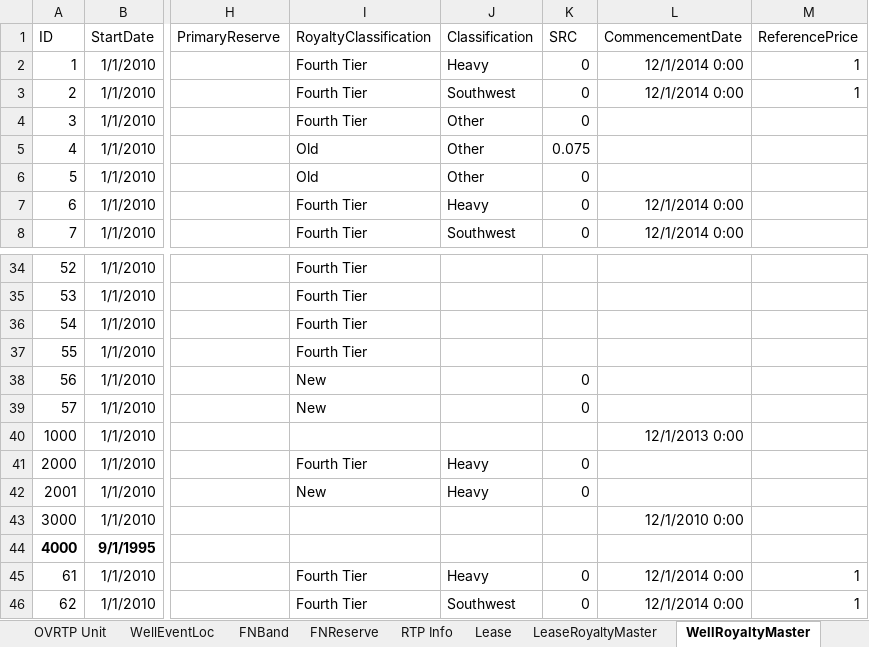
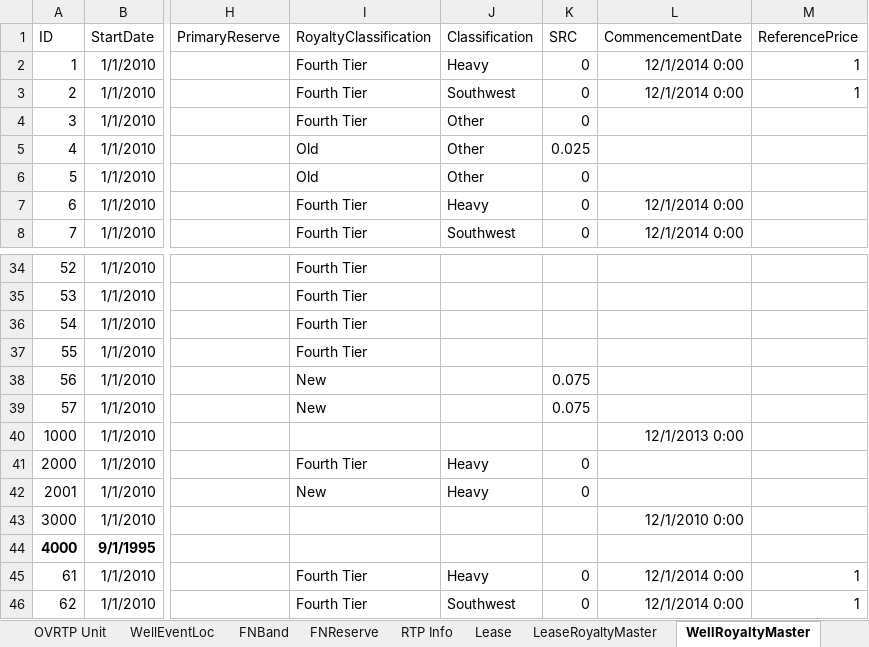
Before and after one commit to lshumlich/python-playground, an Excel workbook: calcroyalties/files/sample_data.xlsx, sheet WellRoyaltyMaster, drawn as a sheet; only a part is shown, gaps mark what is left out; values as stored, in another font and other column widths than the file's, no borders; the diff names each change by its address in the sheet, - before the commit and + after, or states it on an @@ line.

```diff
--- a/calcroyalties/files/sample_data.xlsx (sheet WellRoyaltyMaster)
+++ b/calcroyalties/files/sample_data.xlsx (sheet WellRoyaltyMaster)
-K5 (SRC): 0.075
+K5 (SRC): 0.025
-K38:K39 (SRC): 0
+K38:K39 (SRC): 0.075
```
Also changed, not shown: sheet Samples, 2 other files.
